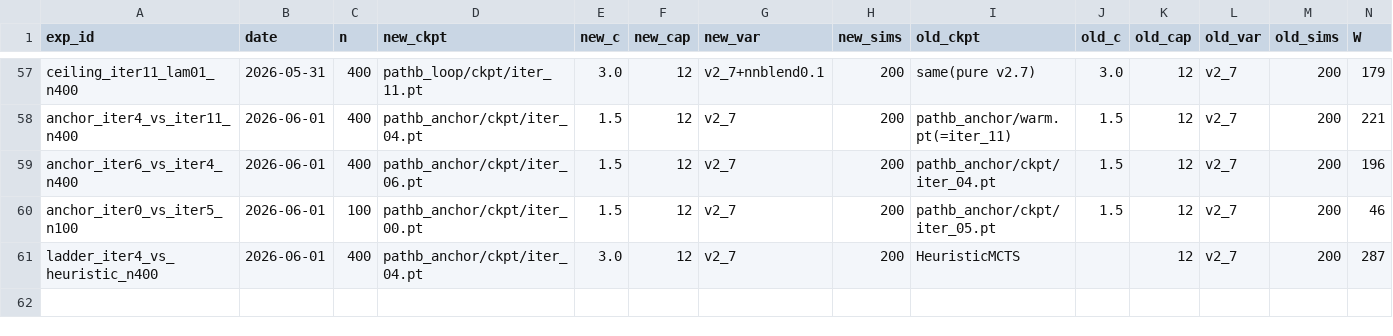
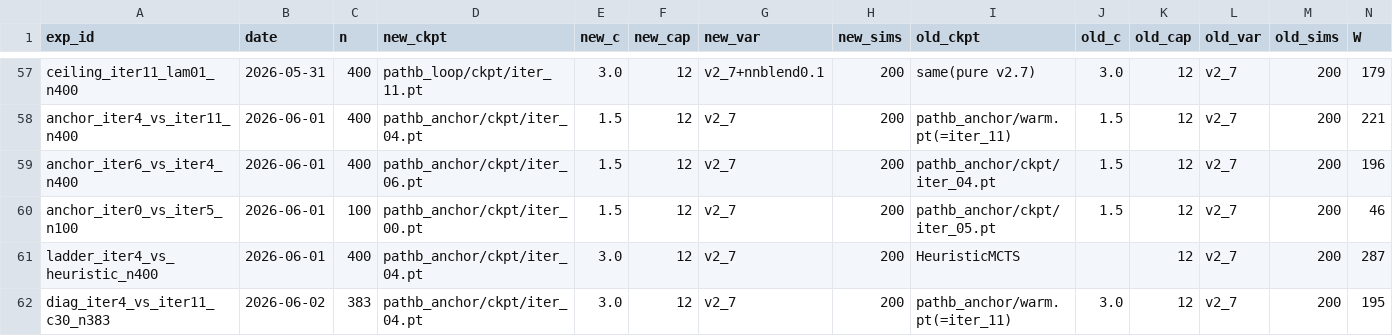
Before and after one commit to dentaljosh/carcassone, a CSV file: experiments/results.csv, drawn as a sheet; only a part is shown, gaps mark what is left out; rows hold the shown columns only; the diff names each change by its address in the sheet, - before the commit and + after, or states it on an @@ line.

```diff
--- a/experiments/results.csv
+++ b/experiments/results.csv
+row 62: diag_iter4_vs_iter11_c30_n383 | 2026-06-02 | 383 | pathb_anchor/ckpt/iter_04.pt | 3.0 | 12 | v2_7 | 200 | pathb_anchor/warm.pt(=iter_11) | 3.0 | 12 | v2_7 | 200 | 195
```
Also changed, not shown: 1 other file.
